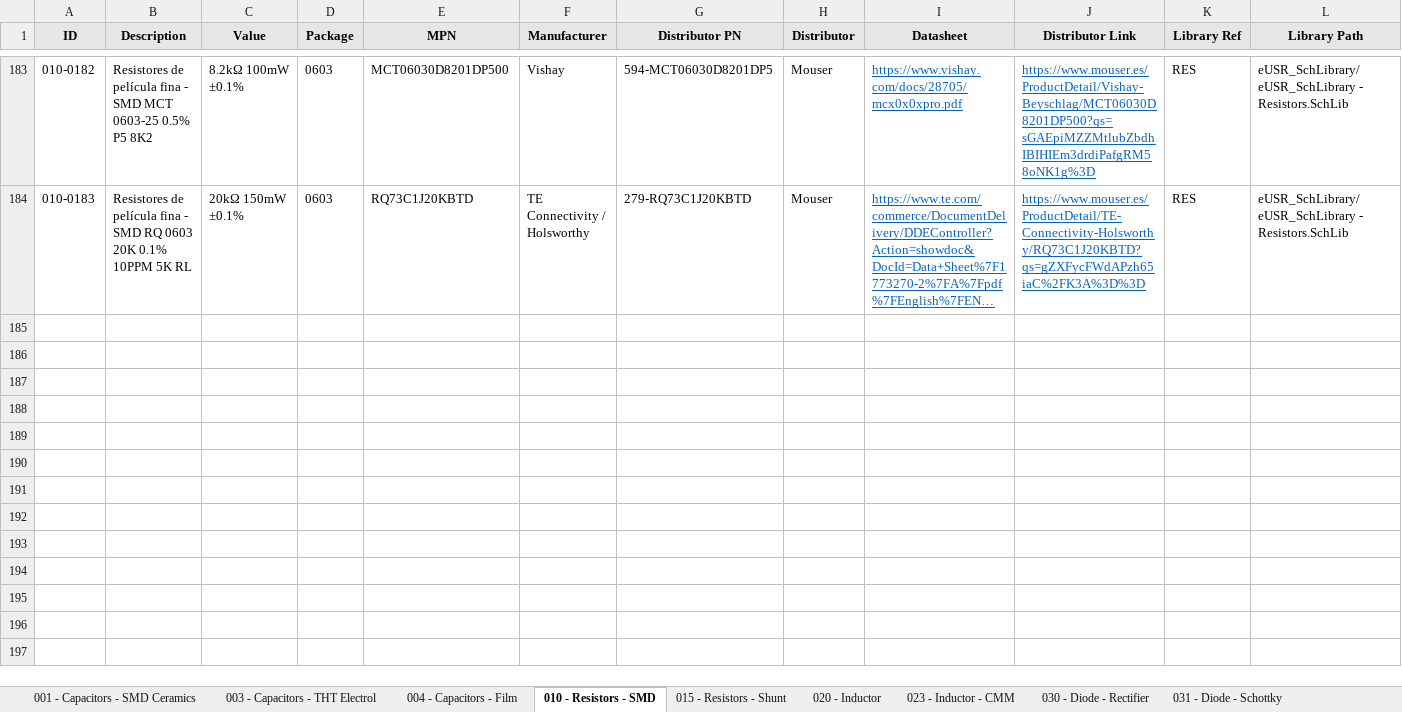
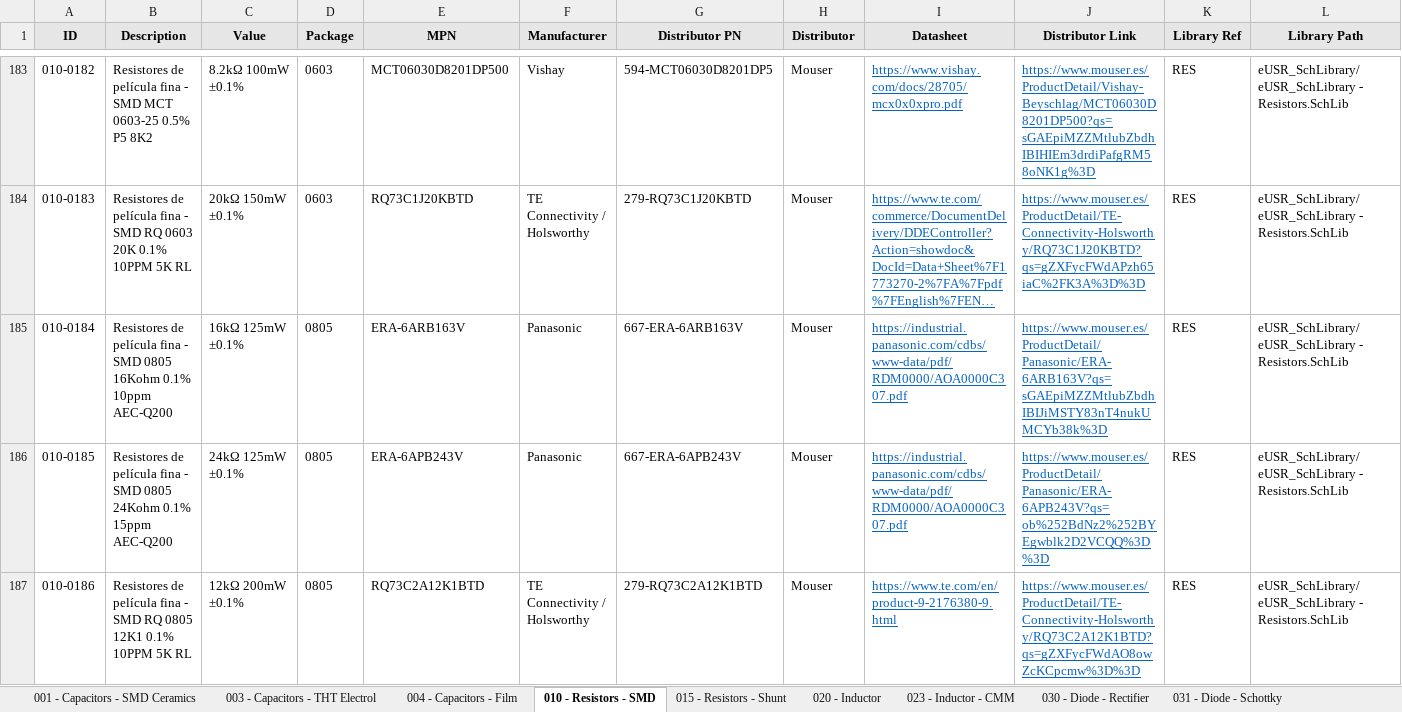
Before and after one commit to Gustavo-Gago/LIB, an Excel workbook: eUSR_Database.xlsx, sheet 010 - Resistors - SMD, drawn as a sheet; only a part is shown, gaps mark what is left out; long unchanged cells end in …; values as stored, in another font and other column widths than the file's, no borders; rows hold the shown columns only; the diff names each change by its address in the sheet, - before the commit and + after, or states it on an @@ line.

```diff
--- a/eUSR_Database.xlsx (sheet 010 - Resistors - SMD)
+++ b/eUSR_Database.xlsx (sheet 010 - Resistors - SMD)
+row 185: 010-0184 | Resistores de película fina - SMD 0805 16Kohm 0.1% 10ppm AEC-Q200 | 16kΩ 125mW ±0.1% | 0805 | ERA-6ARB163V | Panasonic | 667-ERA-6ARB163V | Mouser | https://industrial.panasonic.com/cdbs/www-data/pdf/RDM0000/AOA0000C307.pdf | https://www.mouser.es/ProductDetail/Panasonic/ERA-6ARB163V?qs=sGAEpiMZZMtlubZbdhIBIJiMSTY83nT4nukUMCYb38k%3D | RES | eUSR_SchLibrary/eUSR_SchLibrary - Resistors.SchLib
+row 186: 010-0185 | Resistores de película fina - SMD 0805 24Kohm 0.1% 15ppm AEC-Q200 | 24kΩ 125mW ±0.1% | 0805 | ERA-6APB243V | Panasonic | 667-ERA-6APB243V | Mouser | https://industrial.panasonic.com/cdbs/www-data/pdf/RDM0000/AOA0000C307.pdf | https://www.mouser.es/ProductDetail/Panasonic/ERA-6APB243V?qs=ob%252BdNz2%252BYEgwblk2D2VCQQ%3D%3D | RES | eUSR_SchLibrary/eUSR_SchLibrary - Resistors.SchLib
+row 187: 010-0186 | Resistores de película fina - SMD RQ 0805 12K1 0.1% 10PPM 5K RL | 12kΩ 200mW ±0.1% | 0805 | RQ73C2A12K1BTD | TE Connectivity / Holsworthy | 279-RQ73C2A12K1BTD | Mouser | https://www.te.com/en/product-9-2176380-9.html | https://www.mouser.es/ProductDetail/TE-Connectivity-Holsworthy/RQ73C2A12K1BTD?qs=gZXFycFWdAO8owZcKCpcmw%3D%3D | RES | eUSR_SchLibrary/eUSR_SchLibrary - Resistors.SchLib
```
Also changed, not shown: sheet 001 - Capacitors - SMD Ceramics, 1 other file.
